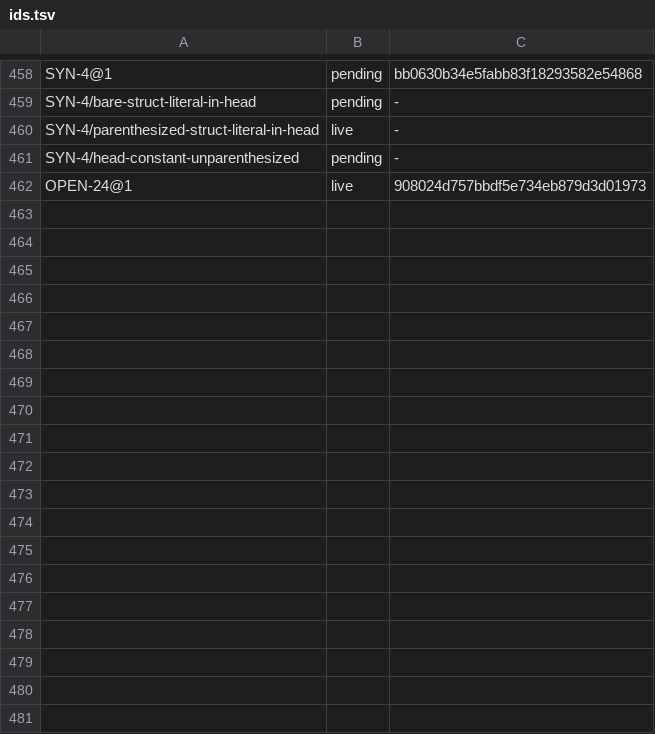
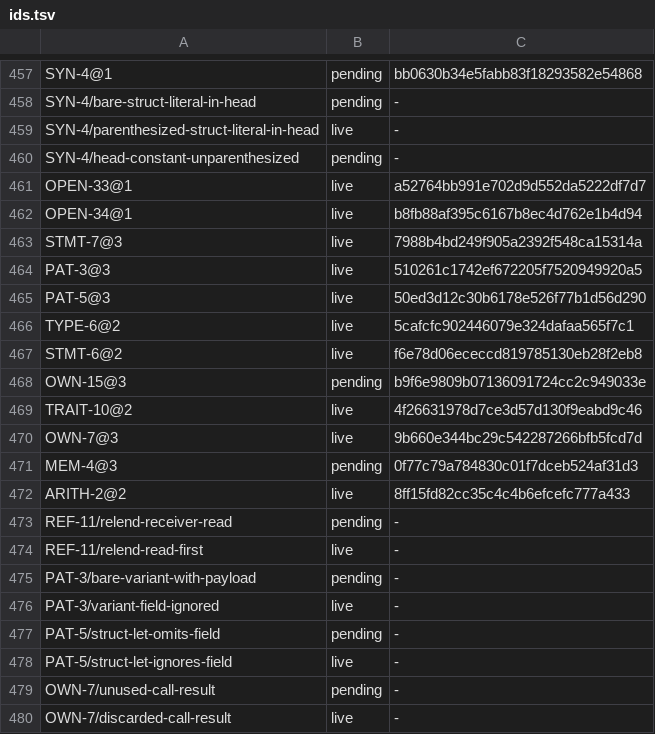
Before and after one commit to unbalancedparentheses/concrete2, a TSV file: docs/spec/ids.tsv, drawn as a sheet; only a part is shown, gaps mark what is left out; the diff covers the shown part only.

Commit message:
spec: record the owner's strictness decisions OD23 – OD32 of 2026-10-29 (REF-11@3, STMT-7@3, PAT-3@3, PAT-5@3, TYPE-6@2, STMT-6@2, TRAIT-10@2, OWN-7@3, MEM-4@3, ARITH-2@2, OWN-15@3, each pending its filed record), renumber the open questions OD33 – OD36 (OPEN-33 to OPEN-36), SYN-1 states the head rule of OD16, REF-11's conformance table restored, changelog fragments for spec slices 1 and 2 and the decisions, R-0553 and R-0554 state what remains

```diff
--- a/docs/spec/ids.tsv
+++ b/docs/spec/ids.tsv
@@ -461,2 +460,21 @@ SYN-4/parenthesized-struct-literal-in-head	live	-
 SYN-4/head-constant-unparenthesized	pending	-
-OPEN-24@1	live	908024d757bbdf5e734eb879d3d01973
+OPEN-33@1	live	a52764bb991e702d9d552da5222df7d7
+OPEN-34@1	live	b8fb88af395c6167b8ec4d762e1b4d94
+STMT-7@3	live	7988b4bd249f905a2392f548ca15314a
+PAT-3@3	live	510261c1742ef672205f7520949920a5
+PAT-5@3	live	50ed3d12c30b6178e526f77b1d56d290
+TYPE-6@2	live	5cafcfc902446079e324dafaa565f7c1
+STMT-6@2	live	f6e78d06ececcd819785130eb28f2eb8
+OWN-15@3	pending	b9f6e9809b07136091724cc2c949033e
+TRAIT-10@2	live	4f26631978d7ce3d57d130f9eabd9c46
+OWN-7@3	live	9b660e344bc29c542287266bfb5fcd7d
+MEM-4@3	pending	0f77c79a784830c01f7dceb524af31d3
+ARITH-2@2	live	8ff15fd82cc35c4c4b6efcefc777a433
+REF-11/relend-receiver-read	pending	-
+REF-11/relend-read-first	live	-
+PAT-3/bare-variant-with-payload	pending	-
+PAT-3/variant-field-ignored	live	-
+PAT-5/struct-let-omits-field	pending	-
+PAT-5/struct-let-ignores-field	live	-
+OWN-7/unused-call-result	pending	-
+OWN-7/discarded-call-result	live	-
```
Also changed, not shown: 12 added rows, 1 removed row and 11 edited cells elsewhere in this file, docs/bugs/discovery.tsv, docs/spec/rule_sites.tsv, 46 other files.
